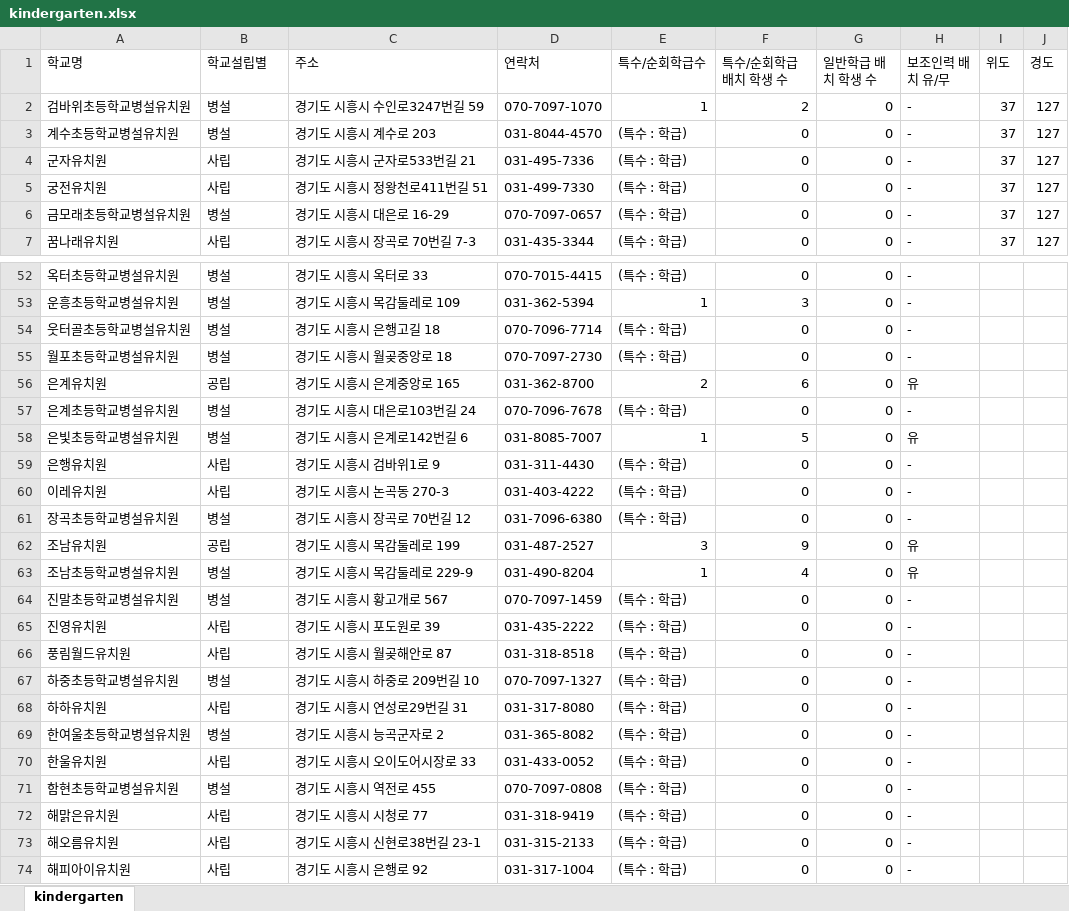
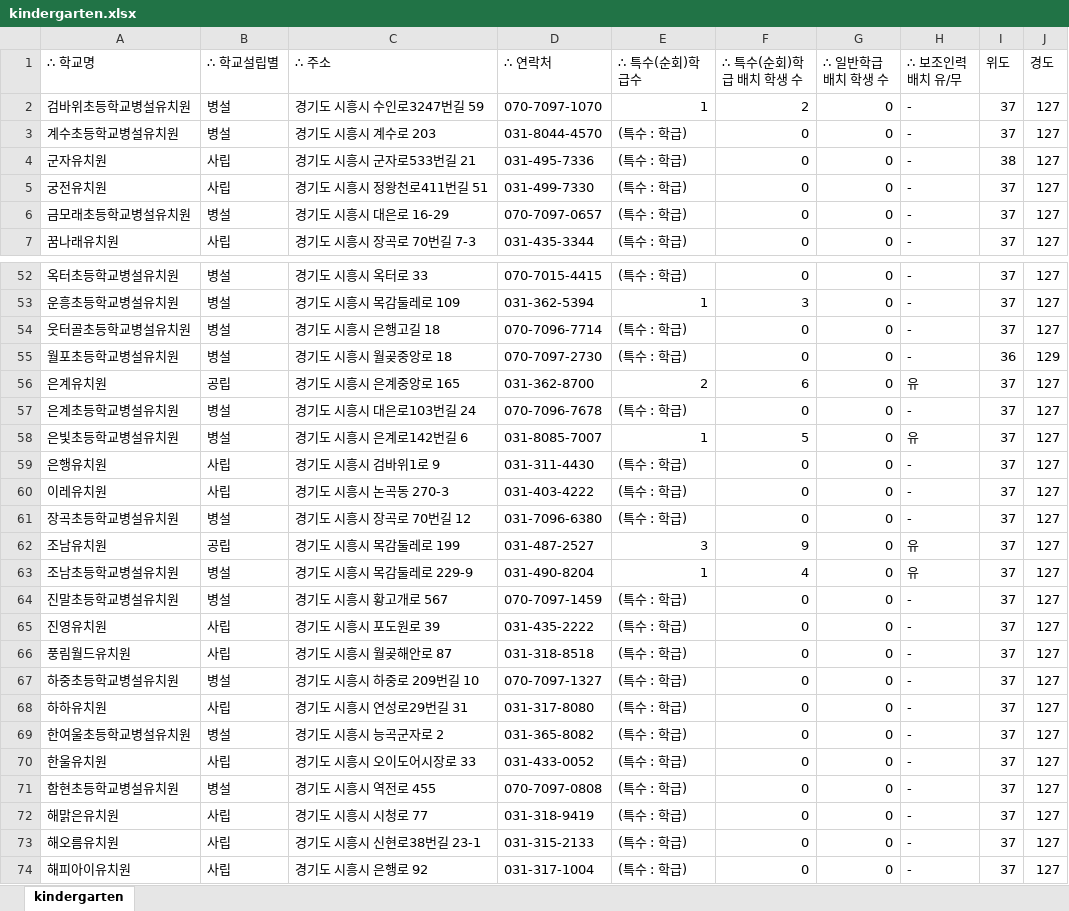
Before and after one commit to shiheungEC/shiheungec.github.io, an Excel workbook: data/kindergarten.xlsx, sheet kindergarten, drawn as a sheet; only a part is shown, gaps mark what is left out; values as stored, in another font and other column widths than the file's, no cell formats; the diff covers the shown part only; the diff names each change by its address in the sheet, - before the commit and + after, or states it on an @@ line.

```diff
--- a/data/kindergarten.xlsx (sheet kindergarten)
+++ b/data/kindergarten.xlsx (sheet kindergarten)
-A1: 학교명
+A1: ∴ 학교명
-B1: 학교설립별
+B1: ∴ 학교설립별
-C1: 주소
+C1: ∴ 주소
-D1: 연락처
+D1: ∴ 연락처
-E1: 특수/순회학급수
+E1: ∴ 특수(순회)학급수
-F1: 특수/순회학급 배치 학생 수
+F1: ∴ 특수(순회)학급 배치 학생 수
-G1: 일반학급 배치 학생 수
+G1: ∴ 일반학급 배치 학생 수
-H1: 보조인력 배치 유/무
+H1: ∴ 보조인력 배치 유/무
-I4 (위도): 37
+I4 (위도): 38
-I52:I54 (위도): (empty)
+I52:I54 (위도): 37
-J52:J54 (경도): (empty)
+J52:J54 (경도): 127
-I55 (위도): (empty)
+I55 (위도): 36
-J55 (경도): (empty)
+J55 (경도): 129
-I56:I74 (위도): (empty)
+I56:I74 (위도): 37
-J56:J74 (경도): (empty)
+J56:J74 (경도): 127
```
Also changed, not shown: 54 edited cells elsewhere in this sheet, cell formats, formulas that keep their value, data/elementary.xlsx, data/high.xlsx, 4 other files.
